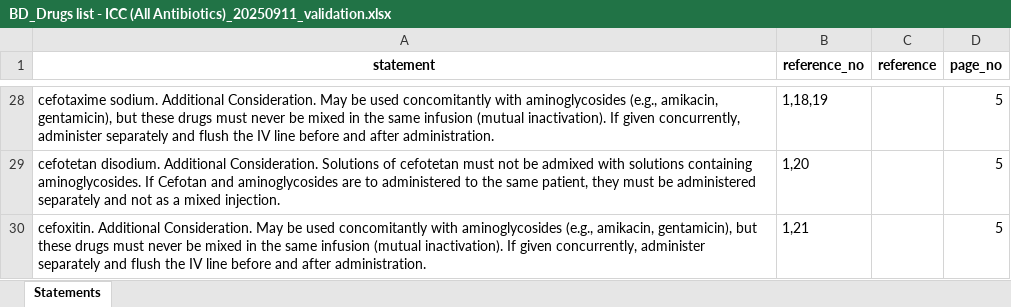
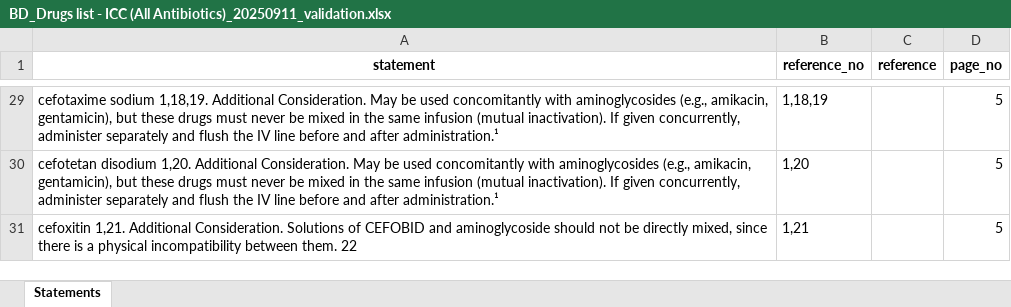
Before and after one commit to Adiitya01/MLR-Validator, an Excel workbook: validation_output/BD_Drugs list - ICC (All Antibiotics)_20250911_validation.xlsx, sheet Statements, drawn as a sheet; only a part is shown, gaps mark what is left out; values as stored, in another font and other column widths than the file's, no borders; addresses are those after the commit; the diff covers the shown part only; the diff names each change by its address in the sheet, - before the commit and + after, or states it on an @@ line.

```diff
--- a/validation_output/BD_Drugs list - ICC (All Antibiotics)_20250911_validation.xlsx (sheet Statements)
+++ b/validation_output/BD_Drugs list - ICC (All Antibiotics)_20250911_validation.xlsx (sheet Statements)
-A29 (statement): cefotaxime sodium. Additional Consideration. May be used concomitantly with aminoglycosides (e.g., amikacin, gentamicin), but these drugs must never be mixed in the same infusion (mutual inactivation). If given concurrently, administer separately and flush the IV line before and after administration.
+A29 (statement): cefotaxime sodium 1,18,19. Additional Consideration. May be used concomitantly with aminoglycosides (e.g., amikacin, gentamicin), but these drugs must never be mixed in the same infusion (mutual inactivation). If given concurrently, administer separately and flush the IV line before and after administration.¹
-A30 (statement): cefotetan disodium. Additional Consideration. Solutions of cefotetan must not be admixed with solutions containing aminoglycosides. If Cefotan and aminoglycosides are to administered to the same patient, they must be administered separately and not as a mixed injection.
+A30 (statement): cefotetan disodium 1,20. Additional Consideration. May be used concomitantly with aminoglycosides (e.g., amikacin, gentamicin), but these drugs must never be mixed in the same infusion (mutual inactivation). If given concurrently, administer separately and flush the IV line before and after administration.¹
-A31 (statement): cefoxitin. Additional Consideration. May be used concomitantly with aminoglycosides (e.g., amikacin, gentamicin), but these drugs must never be mixed in the same infusion (mutual inactivation). If given concurrently, administer separately and flush the IV line before and after administration.
+A31 (statement): cefoxitin 1,21. Additional Consideration. Solutions of CEFOBID and aminoglycoside should not be directly mixed, since there is a physical incompatibility between them. 22
```
Also changed, not shown: other rows of this sheet, 43 other files.
